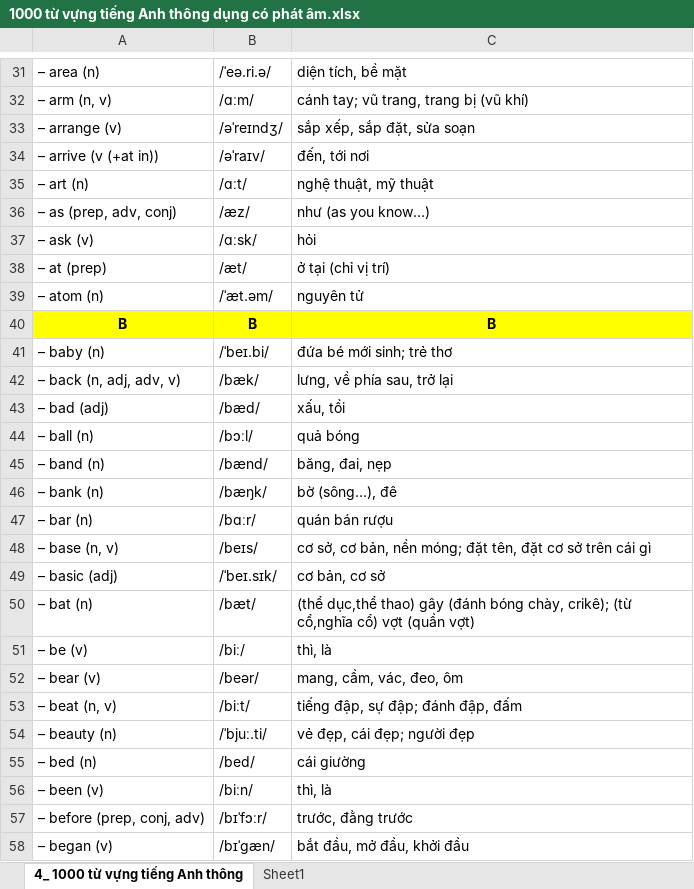
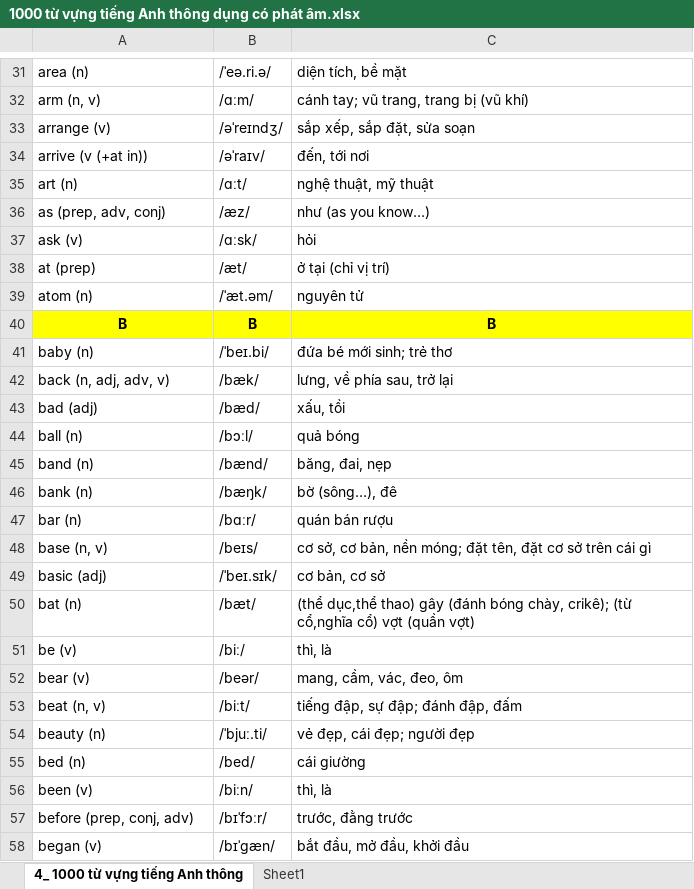
Before and after one commit to HuyThong94/Funix, an Excel workbook: 1000 từ vựng tiếng Anh thông dụng có phát âm.xlsx, sheet 4_ 1000 từ vựng tiếng Anh thông, drawn as a sheet; only a part is shown, gaps mark what is left out; values as stored, in another font and other column widths than the file's, no borders; table styles not drawn; the diff covers the shown part only; the diff names each change by its address in the sheet, - before the commit and + after, or states it on an @@ line.

```diff
--- a/1000 từ vựng tiếng Anh thông dụng có phát âm.xlsx (sheet 4_ 1000 từ vựng tiếng Anh thông)
+++ b/1000 từ vựng tiếng Anh thông dụng có phát âm.xlsx (sheet 4_ 1000 từ vựng tiếng Anh thông)
-A31: – area (n)
+A31: area (n)
-A32: – arm (n, v)
+A32: arm (n, v)
-A33: – arrange (v)
+A33: arrange (v)
-A34: – arrive (v (+at in))
+A34: arrive (v (+at in))
-A35: – art (n)
+A35: art (n)
-A36: – as (prep, adv, conj)
+A36: as (prep, adv, conj)
-A37: – ask (v)
+A37: ask (v)
-A38: – at (prep)
+A38: at (prep)
-A39: – atom (n)
+A39: atom (n)
-A41: – baby (n)
+A41: baby (n)
-A42: – back (n, adj, adv, v)
+A42: back (n, adj, adv, v)
-A43: – bad (adj)
+A43: bad (adj)
-A44: – ball (n)
+A44: ball (n)
-A45: – band (n)
+A45: band (n)
-A46: – bank (n)
+A46: bank (n)
-A47: – bar (n)
+A47: bar (n)
-A48: – base (n, v)
+A48: base (n, v)
-A49: – basic (adj)
+A49: basic (adj)
-A50: – bat (n)
+A50: bat (n)
-A51: – be (v)
+A51: be (v)
-A52: – bear (v)
+A52: bear (v)
-A53: – beat (n, v)
+A53: beat (n, v)
-A54: – beauty (n)
+A54: beauty (n)
-A55: – bed (n)
+A55: bed (n)
-A56: – been (v)
+A56: been (v)
-A57: – before (prep, conj, adv)
+A57: before (prep, conj, adv)
-A58: – began (v)
+A58: began (v)
```
Also changed, not shown: 970 edited cells elsewhere in this sheet.
